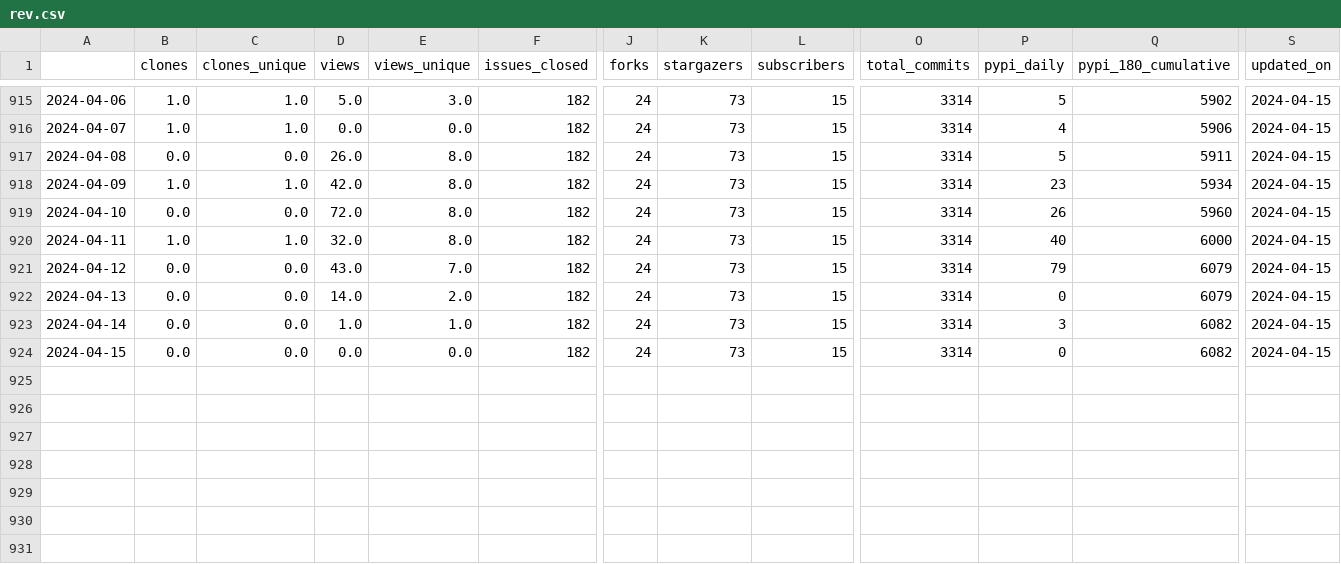
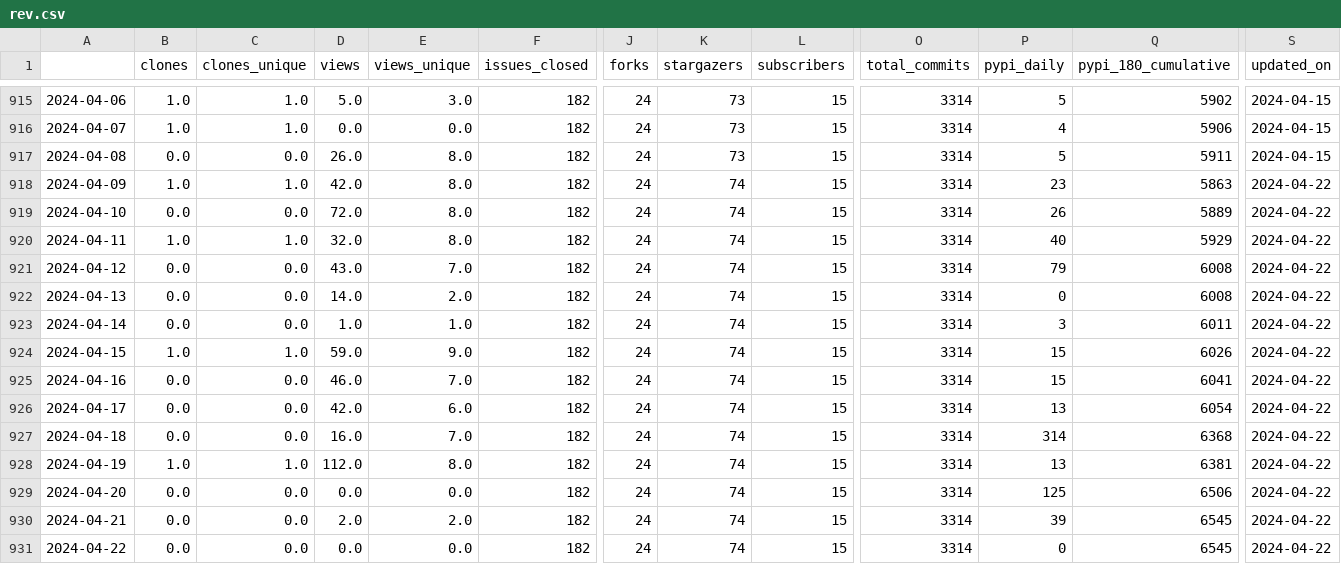
Before and after one commit to NREL/osos, a CSV file: data/rev.csv, drawn as a sheet; only a part is shown, gaps mark what is left out; rows hold the shown columns only; the diff names each change by its address in the sheet, - before the commit and + after, or states it on an @@ line.

Commit message:
update osos data and plots

```diff
--- a/data/rev.csv
+++ b/data/rev.csv
-K918:K924 (stargazers): 73
+K918:K924 (stargazers): 74
-Q918 (pypi_180_cumulative): 5934
+Q918 (pypi_180_cumulative): 5863
-S918:S924 (updated_on): 2024-04-15
+S918:S924 (updated_on): 2024-04-22
-Q919 (pypi_180_cumulative): 5960
+Q919 (pypi_180_cumulative): 5889
-Q920 (pypi_180_cumulative): 6000
+Q920 (pypi_180_cumulative): 5929
-Q921:Q922 (pypi_180_cumulative): 6079
+Q921:Q922 (pypi_180_cumulative): 6008
-Q923 (pypi_180_cumulative): 6082
+Q923 (pypi_180_cumulative): 6011
-B924 (clones): 0.0
+B924 (clones): 1.0
-C924 (clones_unique): 0.0
+C924 (clones_unique): 1.0
-D924 (views): 0.0
+D924 (views): 59.0
-E924 (views_unique): 0.0
+E924 (views_unique): 9.0
-P924 (pypi_daily): 0
+P924 (pypi_daily): 15
-Q924 (pypi_180_cumulative): 6082
+Q924 (pypi_180_cumulative): 6026
+row 925: 2024-04-16 | 0.0 | 0.0 | 46.0 | 7.0 | 182 | 24 | 74 | 15 | 3314 | 15 | 6041 | 2024-04-22
+row 926: 2024-04-17 | 0.0 | 0.0 | 42.0 | 6.0 | 182 | 24 | 74 | 15 | 3314 | 13 | 6054 | 2024-04-22
+row 927: 2024-04-18 | 0.0 | 0.0 | 16.0 | 7.0 | 182 | 24 | 74 | 15 | 3314 | 314 | 6368 | 2024-04-22
+row 928: 2024-04-19 | 1.0 | 1.0 | 112.0 | 8.0 | 182 | 24 | 74 | 15 | 3314 | 13 | 6381 | 2024-04-22
+row 929: 2024-04-20 | 0.0 | 0.0 | 0.0 | 0.0 | 182 | 24 | 74 | 15 | 3314 | 125 | 6506 | 2024-04-22
+row 930: 2024-04-21 | 0.0 | 0.0 | 2.0 | 2.0 | 182 | 24 | 74 | 15 | 3314 | 39 | 6545 | 2024-04-22
+row 931: 2024-04-22 | 0.0 | 0.0 | 0.0 | 0.0 | 182 | 24 | 74 | 15 | 3314 | 0 | 6545 | 2024-04-22
```
Also changed, not shown: data/nrwal.csv, data/phygnn.csv, 20 other files.
